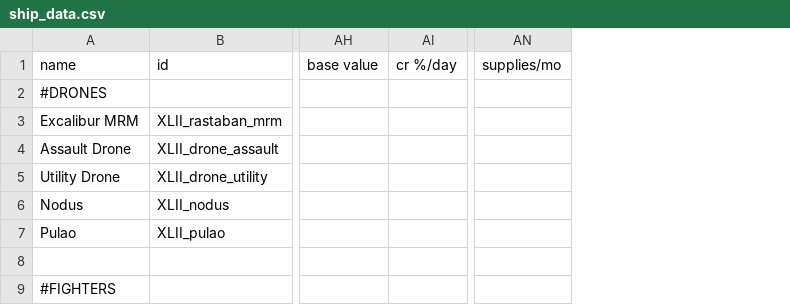
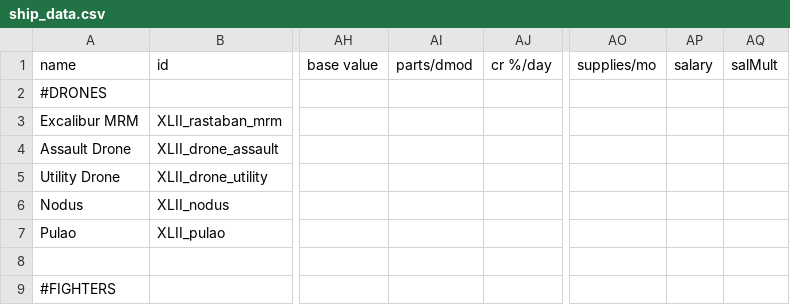
Before and after one commit to Levianeer/Draconis-Fleet, a CSV file: data/hulls/ship_data.csv, drawn as a sheet; only a part is shown, gaps mark what is left out; the diff names each change by its address in the sheet, - before the commit and + after, or states it on an @@ line.

Commit message:
Match base game ship_data.csv column layout
Adds the parts/dmod, salary and salMult columns in their base-game positions, left empty, and drops the three blank trailing columns. No ship stats change.

```diff
--- a/data/hulls/ship_data.csv
+++ b/data/hulls/ship_data.csv
+column AI (parts/dmod), empty
+column AP (salary), empty
+column AQ (salMult), empty
```
